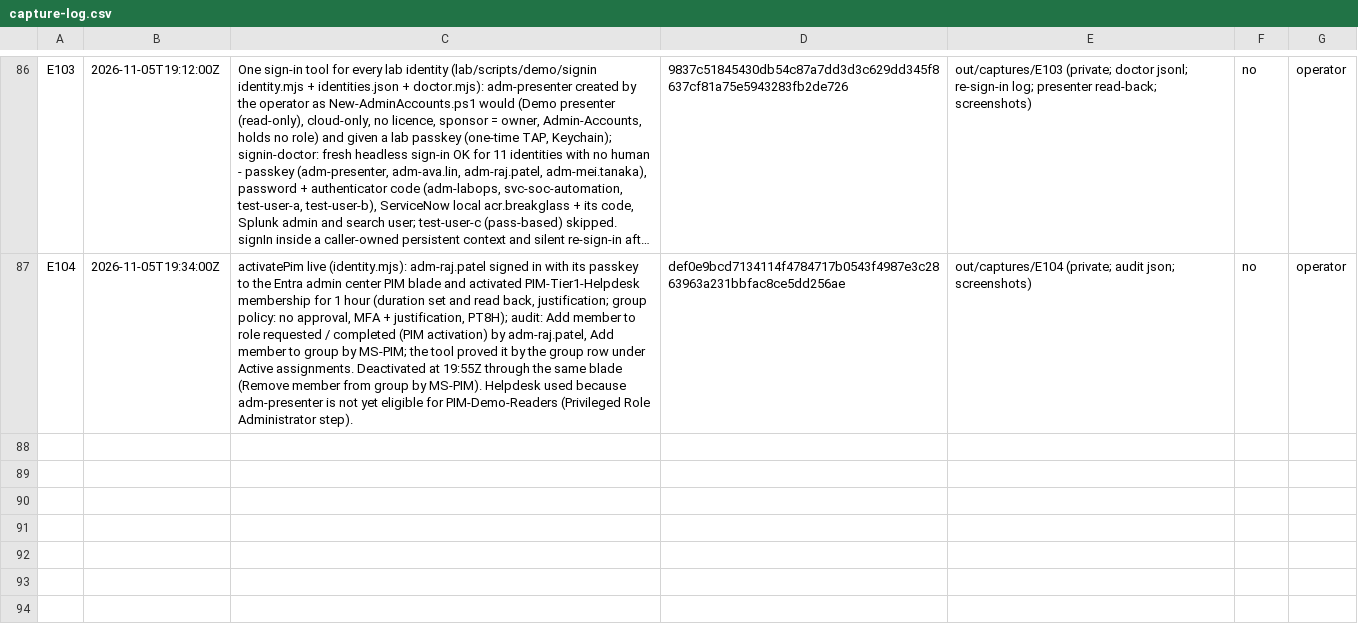
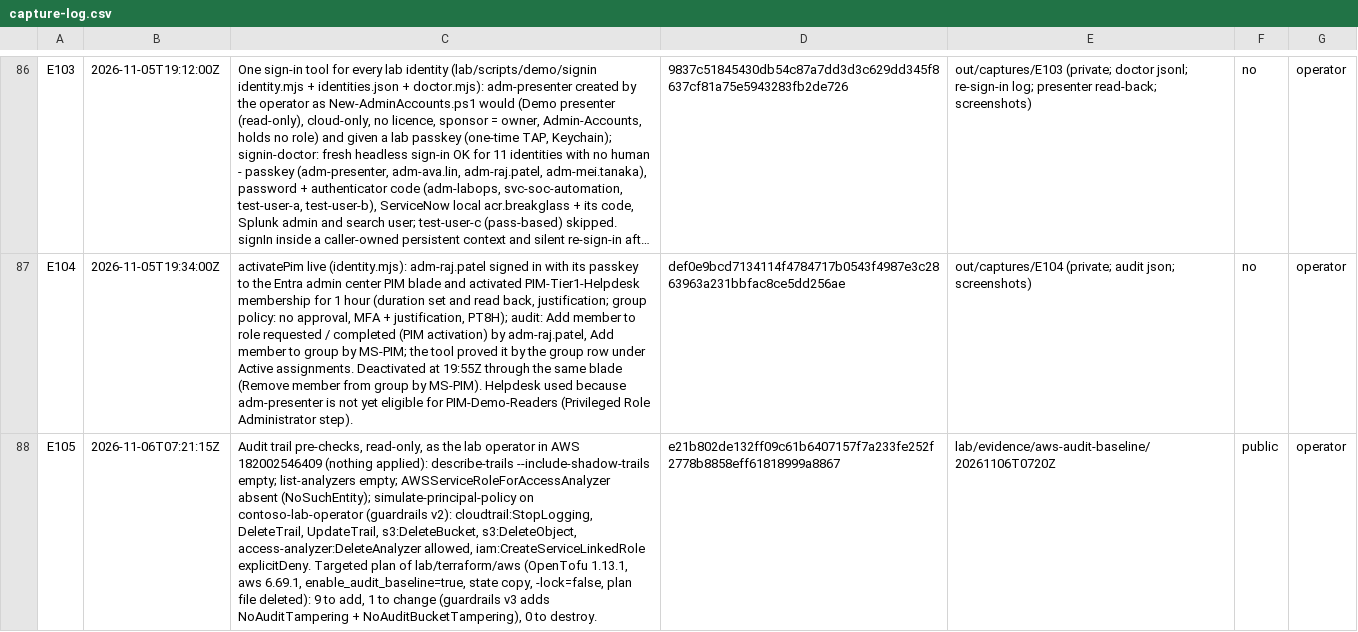
Before and after one commit to ChromeData/contoso-health-identity-lab, a CSV file: lab/evidence/capture-log.csv, drawn as a sheet; only a part is shown, gaps mark what is left out; long unchanged cells end in …; the diff names each change by its address in the sheet, - before the commit and + after, or states it on an @@ line.

```diff
--- a/lab/evidence/capture-log.csv
+++ b/lab/evidence/capture-log.csv
+row 88: E105 | 2026-11-06T07:21:15Z | Audit trail pre-checks, read-only, as the lab operator in AWS 182002546409 (nothing applied): describe-trails --include-shadow-trails empty; list-analyzers empty; AWSServiceRoleForAccessAnalyzer absent (NoSuchEntity); simulate-principal-policy on contoso-lab-operator (guardrails v2): cloudtrail:StopLogging, DeleteTrail, UpdateTrail, s3:DeleteBucket, s3:DeleteObject, access-analyzer:DeleteAnalyzer allowed, iam:CreateServiceLinkedRole explicitDeny. Targeted plan of lab/terraform/aws (OpenTofu 1.13.1, aws 6.69.1, enable_audit_baseline=true, state copy, -lock=false, plan file deleted): 9 to add, 1 to change (guardrails v3 adds NoAuditTampering + NoAuditBucketTampering), 0 to destroy. | e21b802de132ff09c61b6407157f7a233fe252f2778b8858eff61818999a8867 | lab/evidence/aws-audit-baseline/20261106T0720Z | public | operator
```
Also changed, not shown: 12 other files.
